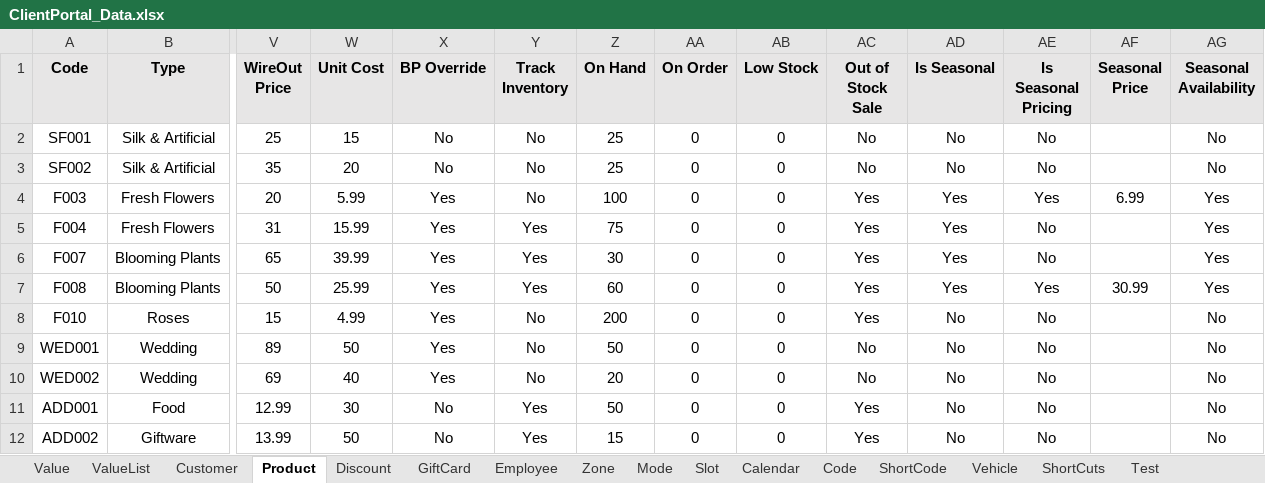
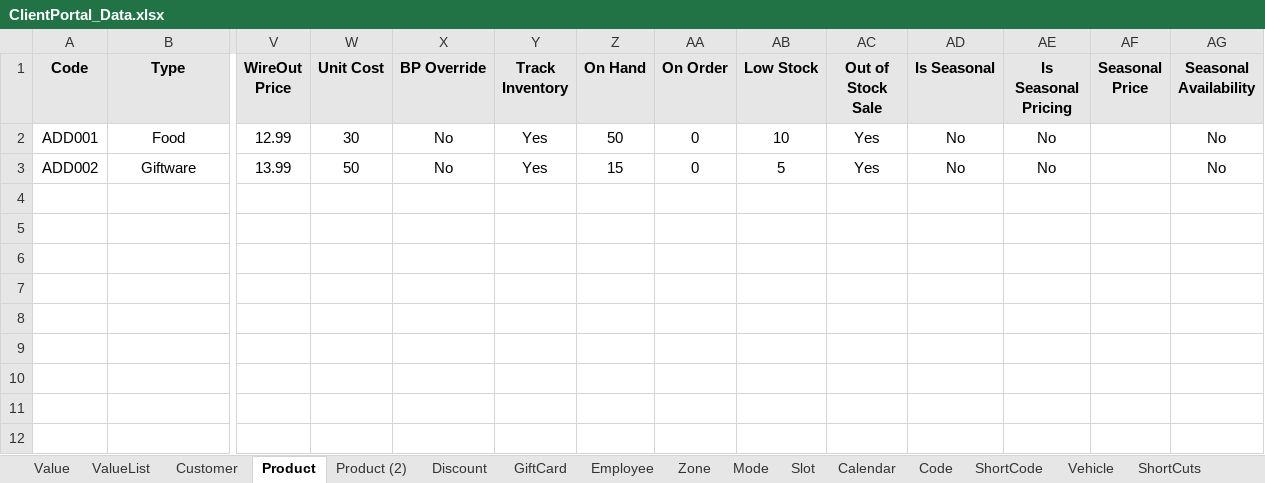
Before and after one commit to Fahim59/MAS_FloraFire, an Excel workbook: src/main/resources/ClientPortal_Data.xlsx, sheet Product, drawn as a sheet; only a part is shown, gaps mark what is left out; values as stored, in another font and other column widths than the file's, no borders; removed rows and columns are numbered as before the commit, all else as after; rows hold the shown columns only; the diff names each change by its address in the sheet, - before the commit and + after, or states it on an @@ line.

Commit message:
product page element updated

```diff
--- a/src/main/resources/ClientPortal_Data.xlsx (sheet Product)
+++ b/src/main/resources/ClientPortal_Data.xlsx (sheet Product)
+sheet tab: Product (2)
-row 2: SF001 | Silk & Artificial | 25 | 15 | No | No | 25 | 0 | 0 | No | No | No |  | No
-row 3: SF002 | Silk & Artificial | 35 | 20 | No | No | 25 | 0 | 0 | No | No | No |  | No
-row 4: F003 | Fresh Flowers | 20 | 5.99 | Yes | No | 100 | 0 | 0 | Yes | Yes | Yes | 6.99 | Yes
-row 5: F004 | Fresh Flowers | 31 | 15.99 | Yes | Yes | 75 | 0 | 0 | Yes | Yes | No |  | Yes
-row 6: F007 | Blooming Plants | 65 | 39.99 | Yes | Yes | 30 | 0 | 0 | Yes | Yes | No |  | Yes
-row 7: F008 | Blooming Plants | 50 | 25.99 | Yes | Yes | 60 | 0 | 0 | Yes | Yes | Yes | 30.99 | Yes
-row 8: F010 | Roses | 15 | 4.99 | Yes | No | 200 | 0 | 0 | Yes | No | No |  | No
-row 9: WED001 | Wedding | 89 | 50 | Yes | No | 50 | 0 | 0 | No | No | No |  | No
-row 10: WED002 | Wedding | 69 | 40 | Yes | No | 20 | 0 | 0 | No | No | No |  | No
-AB2 (Low Stock): 0
+AB2 (Low Stock): 10
-AB3 (Low Stock): 0
+AB3 (Low Stock): 5
```
Also changed, not shown: sheet GiftCard, target/classes/ClientPortal_Data.xlsx, 5 other files.
